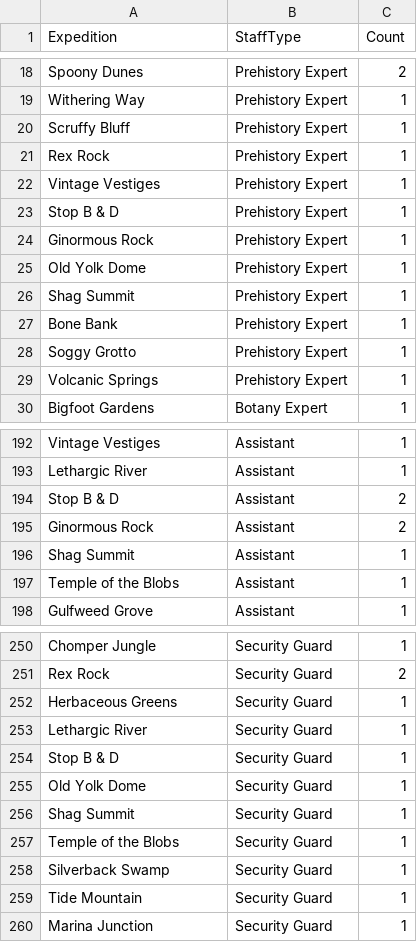
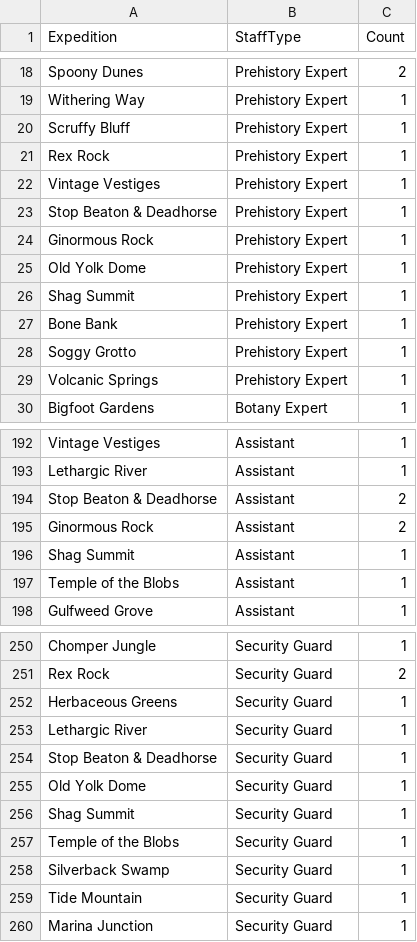
Before and after one commit to joeristoef/two-point-planner, a CSV file: public/ExpeditionStaffRequirements.csv, drawn as a sheet; only a part is shown, gaps mark what is left out.

Commit message:
fix: Update public CSVs with full expedition name 'Stop Beaton & Deadhorse'

```diff
--- a/public/ExpeditionStaffRequirements.csv
+++ b/public/ExpeditionStaffRequirements.csv
@@ -22,3 +22,3 @@ Rex Rock,Prehistory Expert,1
 Vintage Vestiges,Prehistory Expert,1
-Stop B & D,Prehistory Expert,1
+Stop Beaton & Deadhorse,Prehistory Expert,1
 Ginormous Rock,Prehistory Expert,1
@@ -193,3 +193,3 @@ Vintage Vestiges,Assistant,1
 Lethargic River,Assistant,1
-Stop B & D,Assistant,2
+Stop Beaton & Deadhorse,Assistant,2
 Ginormous Rock,Assistant,2
@@ -253,3 +253,3 @@ Herbaceous Greens,Security Guard,1
 Lethargic River,Security Guard,1
-Stop B & D,Security Guard,1
+Stop Beaton & Deadhorse,Security Guard,1
 Old Yolk Dome,Security Guard,1
```
Also changed, not shown: 2 other files.
